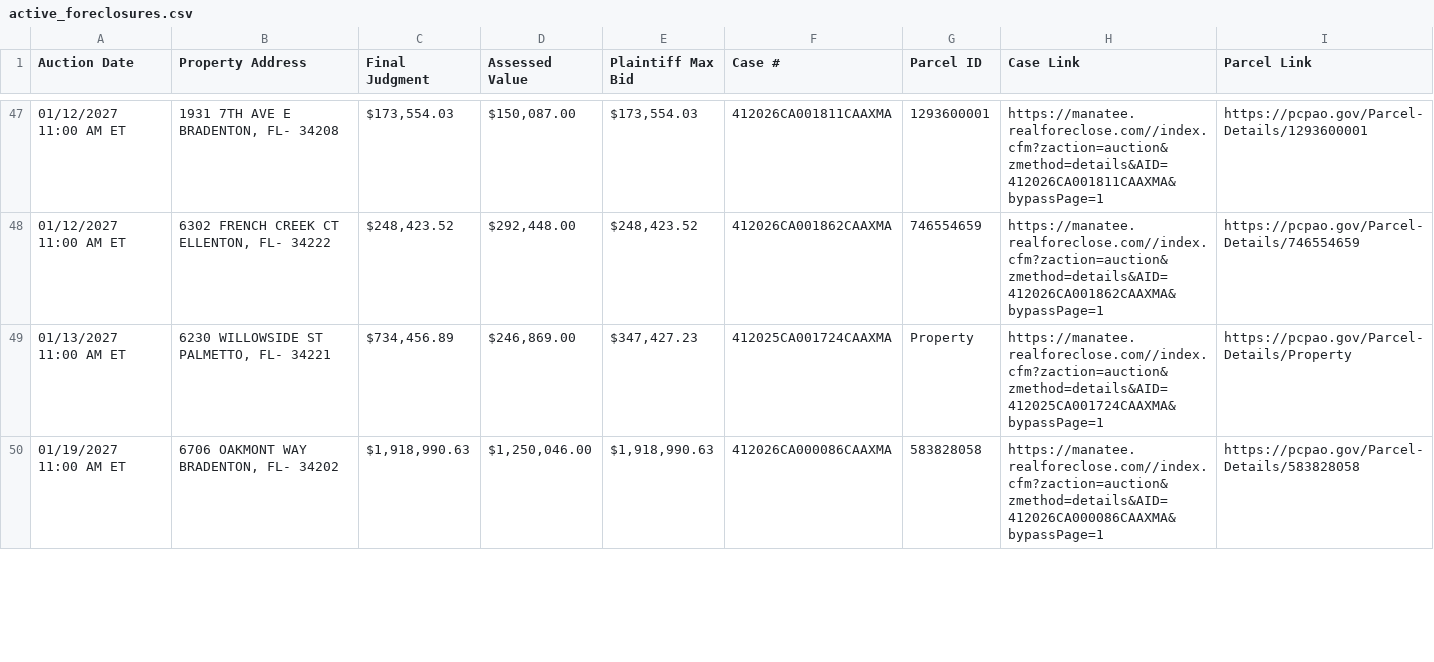
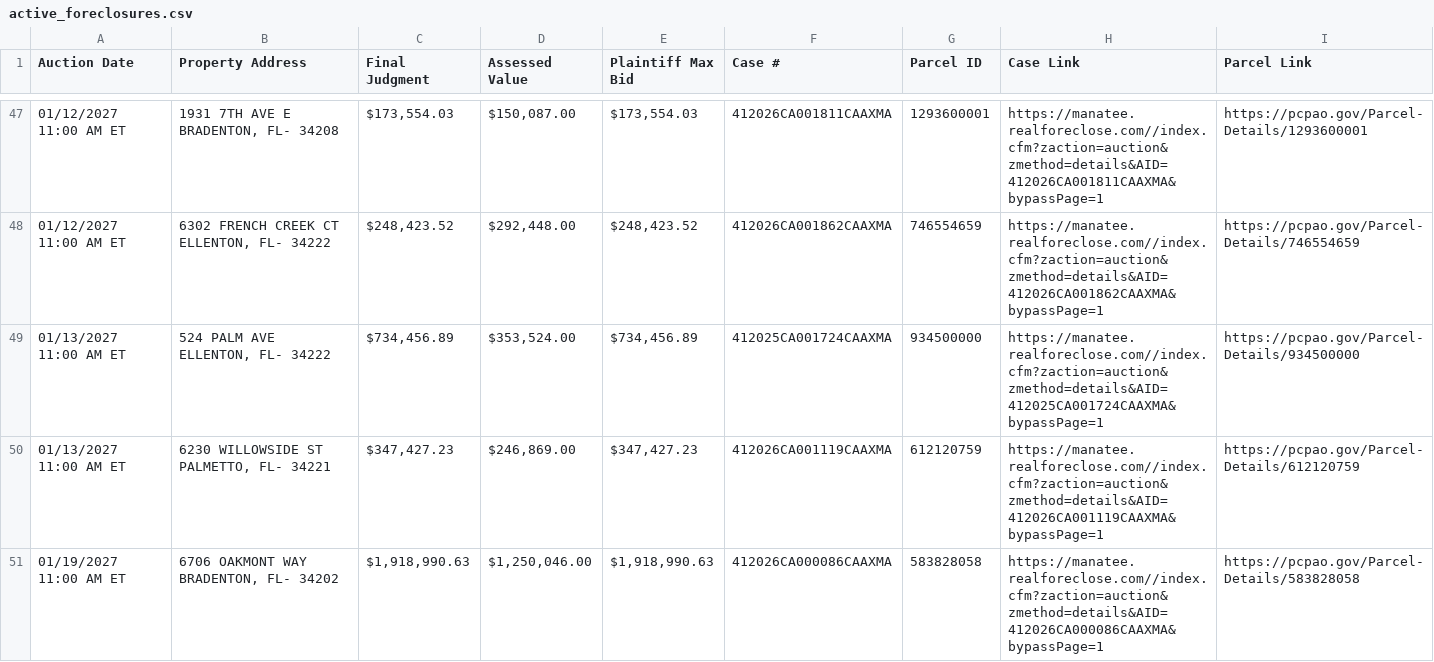
Before and after one commit to figlesias7/realforeclose-manatee, a CSV file: data/active_foreclosures.csv, drawn as a sheet; only a part is shown, gaps mark what is left out; the diff covers the shown part only.

```diff
--- a/data/active_foreclosures.csv
+++ b/data/active_foreclosures.csv
@@ -48,3 +48,4 @@ Auction Date,Property Address,Final Judgment,Assessed Value,Plaintiff Max Bid,Ca
 01/12/2027 11:00 AM ET,"6302 FRENCH CREEK CT ELLENTON, FL- 34222","$248,423.52","$292,448.00","$248,423.52",412026CA001862CAAXMA,746554659,https://manatee.realforeclose.com//index.cfm?zaction=auction&zmethod=details&AID=412026CA001862CAAXMA&bypassPage=1,https://pcpao.gov/Parcel-Details/746554659
-01/13/2027 11:00 AM ET,"6230 WILLOWSIDE ST PALMETTO, FL- 34221","$734,456.89","$246,869.00","$347,427.23",412025CA001724CAAXMA,Property,https://manatee.realforeclose.com//index.cfm?zaction=auction&zmethod=details&AID=412025CA001724CAAXMA&bypassPage=1,https://pcpao.gov/Parcel-Details/Property
+01/13/2027 11:00 AM ET,"524 PALM AVE ELLENTON, FL- 34222","$734,456.89","$353,524.00","$734,456.89",412025CA001724CAAXMA,934500000,https://manatee.realforeclose.com//index.cfm?zaction=auction&zmethod=details&AID=412025CA001724CAAXMA&bypassPage=1,https://pcpao.gov/Parcel-Details/934500000
+01/13/2027 11:00 AM ET,"6230 WILLOWSIDE ST PALMETTO, FL- 34221","$347,427.23","$246,869.00","$347,427.23",412026CA001119CAAXMA,612120759,https://manatee.realforeclose.com//index.cfm?zaction=auction&zmethod=details&AID=412026CA001119CAAXMA&bypassPage=1,https://pcpao.gov/Parcel-Details/612120759
 01/19/2027 11:00 AM ET,"6706 OAKMONT WAY BRADENTON, FL- 34202","$1,918,990.63","$1,250,046.00","$1,918,990.63",412026CA000086CAAXMA,583828058,https://manatee.realforeclose.com//index.cfm?zaction=auction&zmethod=details&AID=412026CA000086CAAXMA&bypassPage=1,https://pcpao.gov/Parcel-Details/583828058
```
Also changed, not shown: 6 edited cells elsewhere in this file, data/all_seen.csv, data/event_log.csv, 3 other files.
